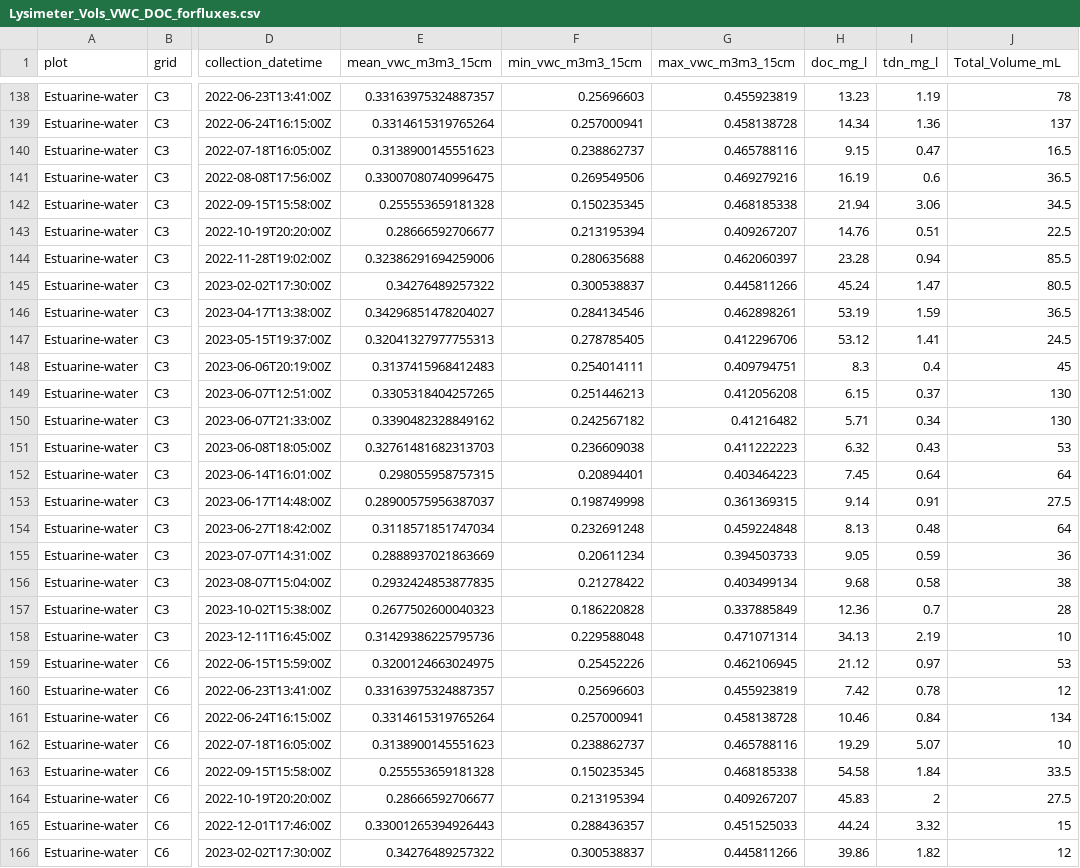
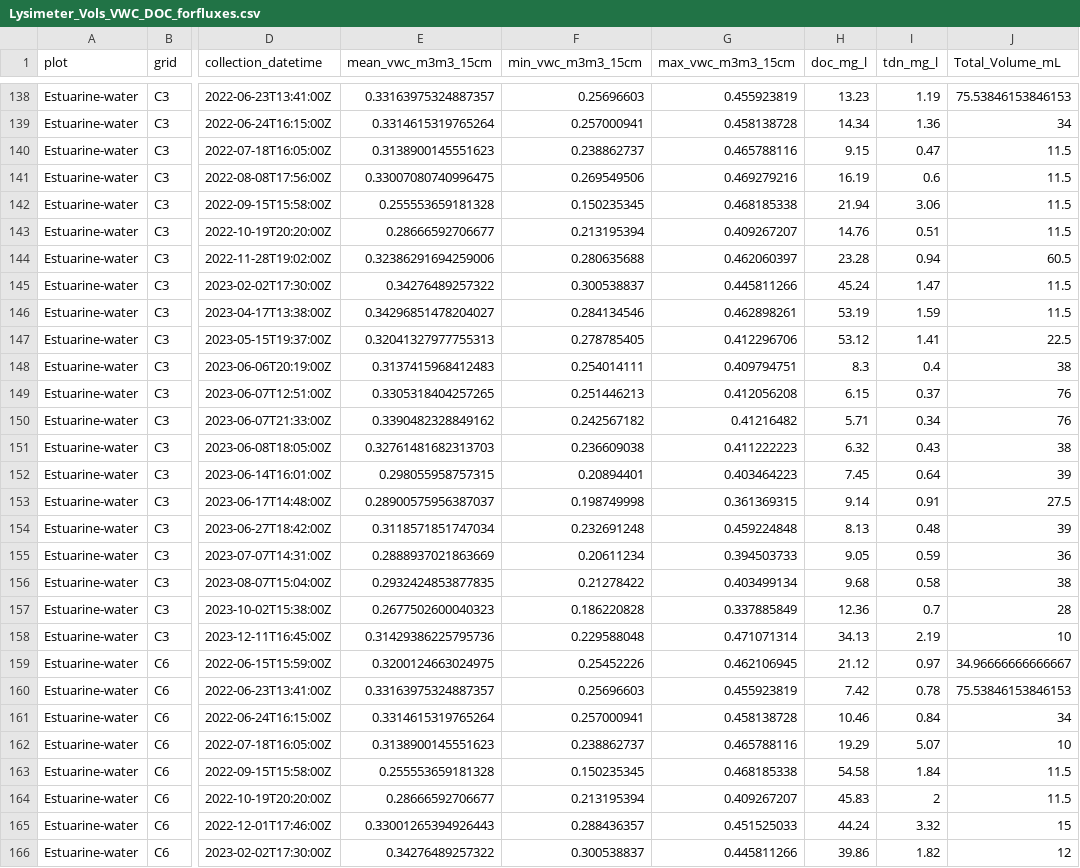
Before and after one commit to COMPASS-DOE/TEMPEST-1-porewater, a CSV file: processed data/for_fluxes/Lysimeter_Vols_VWC_DOC_forfluxes.csv, drawn as a sheet; only a part is shown, gaps mark what is left out; the diff covers the shown part only; the diff names each change by its address in the sheet, - before the commit and + after, or states it on an @@ line.

```diff
--- a/processed data/for_fluxes/Lysimeter_Vols_VWC_DOC_forfluxes.csv
+++ b/processed data/for_fluxes/Lysimeter_Vols_VWC_DOC_forfluxes.csv
-J138 (Total_Volume_mL): 78
+J138 (Total_Volume_mL): 75.53846153846153
-J139 (Total_Volume_mL): 137
+J139 (Total_Volume_mL): 34
-J140 (Total_Volume_mL): 16.5
+J140 (Total_Volume_mL): 11.5
-J141 (Total_Volume_mL): 36.5
+J141 (Total_Volume_mL): 11.5
-J142 (Total_Volume_mL): 34.5
+J142 (Total_Volume_mL): 11.5
-J143 (Total_Volume_mL): 22.5
+J143 (Total_Volume_mL): 11.5
-J144 (Total_Volume_mL): 85.5
+J144 (Total_Volume_mL): 60.5
-J145 (Total_Volume_mL): 80.5
+J145 (Total_Volume_mL): 11.5
-J146 (Total_Volume_mL): 36.5
+J146 (Total_Volume_mL): 11.5
-J147 (Total_Volume_mL): 24.5
+J147 (Total_Volume_mL): 22.5
-J148 (Total_Volume_mL): 45
+J148 (Total_Volume_mL): 38
-J149:J150 (Total_Volume_mL): 130
+J149:J150 (Total_Volume_mL): 76
-J151 (Total_Volume_mL): 53
+J151 (Total_Volume_mL): 38
-J152 (Total_Volume_mL): 64
+J152 (Total_Volume_mL): 39
-J154 (Total_Volume_mL): 64
+J154 (Total_Volume_mL): 39
-J159 (Total_Volume_mL): 53
+J159 (Total_Volume_mL): 34.96666666666667
-J160 (Total_Volume_mL): 12
+J160 (Total_Volume_mL): 75.53846153846153
-J161 (Total_Volume_mL): 134
+J161 (Total_Volume_mL): 34
-J163 (Total_Volume_mL): 33.5
+J163 (Total_Volume_mL): 11.5
-J164 (Total_Volume_mL): 27.5
+J164 (Total_Volume_mL): 11.5
```
Also changed, not shown: 107 edited cells elsewhere in this file, 29 other files.
